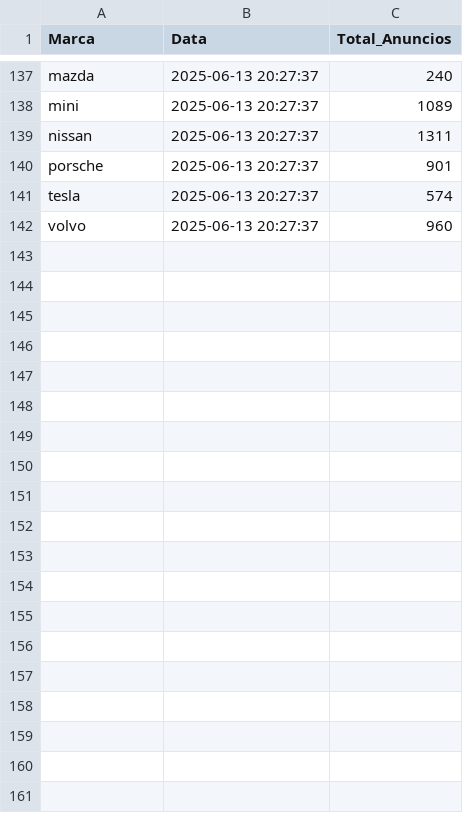
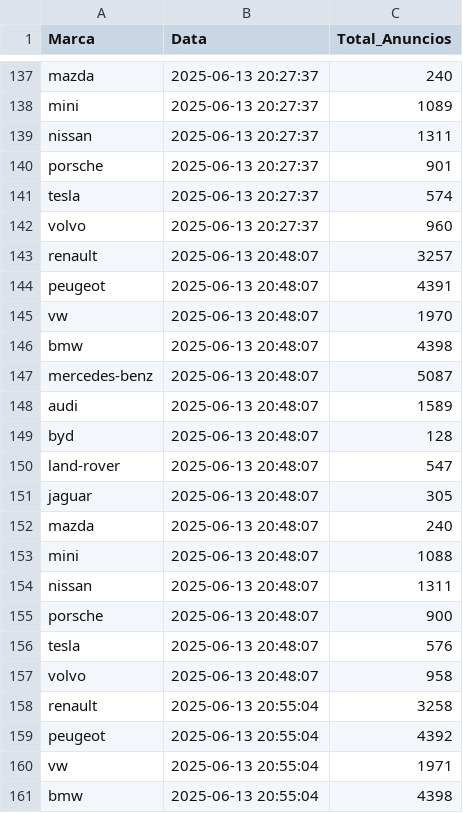
Before and after one commit to ddelgad0/scriptsPython-main-main, a CSV file: dados_semanais/contagem_anuncios_acumulado_por_marca.csv, drawn as a sheet; only a part is shown, gaps mark what is left out; the diff covers the shown part only; the diff names each change by its address in the sheet, - before the commit and + after, or states it on an @@ line.

```diff
--- a/dados_semanais/contagem_anuncios_acumulado_por_marca.csv
+++ b/dados_semanais/contagem_anuncios_acumulado_por_marca.csv
+row 143: renault | 2025-06-13 20:48:07 | 3257
+row 144: peugeot | 2025-06-13 20:48:07 | 4391
+row 145: vw | 2025-06-13 20:48:07 | 1970
+row 146: bmw | 2025-06-13 20:48:07 | 4398
+row 147: mercedes-benz | 2025-06-13 20:48:07 | 5087
+row 148: audi | 2025-06-13 20:48:07 | 1589
+row 149: byd | 2025-06-13 20:48:07 | 128
+row 150: land-rover | 2025-06-13 20:48:07 | 547
+row 151: jaguar | 2025-06-13 20:48:07 | 305
+row 152: mazda | 2025-06-13 20:48:07 | 240
+row 153: mini | 2025-06-13 20:48:07 | 1088
+row 154: nissan | 2025-06-13 20:48:07 | 1311
+row 155: porsche | 2025-06-13 20:48:07 | 900
+row 156: tesla | 2025-06-13 20:48:07 | 576
+row 157: volvo | 2025-06-13 20:48:07 | 958
+row 158: renault | 2025-06-13 20:55:04 | 3258
+row 159: peugeot | 2025-06-13 20:55:04 | 4392
+row 160: vw | 2025-06-13 20:55:04 | 1971
+row 161: bmw | 2025-06-13 20:55:04 | 4398
```
Also changed, not shown: 11 added rows elsewhere in this file, 2 other files.
